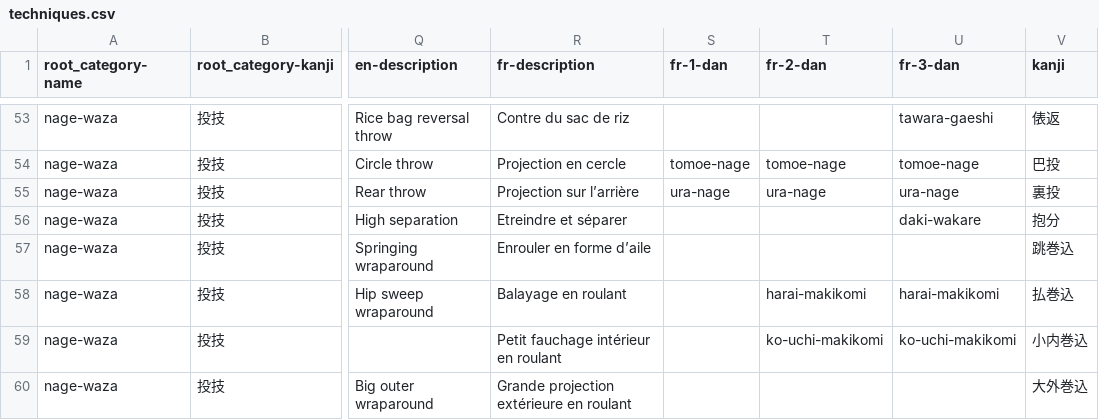
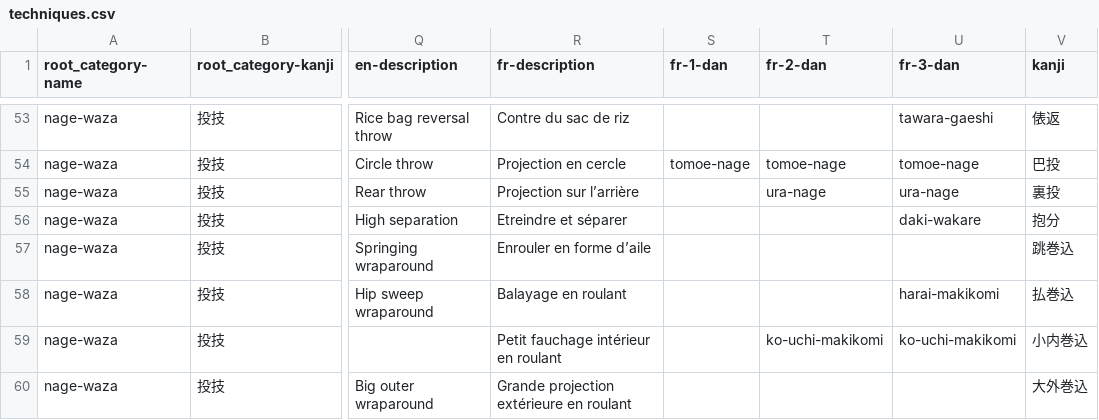
Before and after one commit to acabrol/judo, a CSV file: data/techniques/techniques.csv, drawn as a sheet; only a part is shown, gaps mark what is left out; the diff covers the shown part only; the diff names each change by its address in the sheet, - before the commit and + after, or states it on an @@ line.

```diff
--- a/data/techniques/techniques.csv
+++ b/data/techniques/techniques.csv
-S55 (fr-1-dan): ura-nage
+S55 (fr-1-dan): (empty)
-T58 (fr-2-dan): harai-makikomi
+T58 (fr-2-dan): (empty)
```
Also changed, not shown: 43 edited cells elsewhere in this file.
